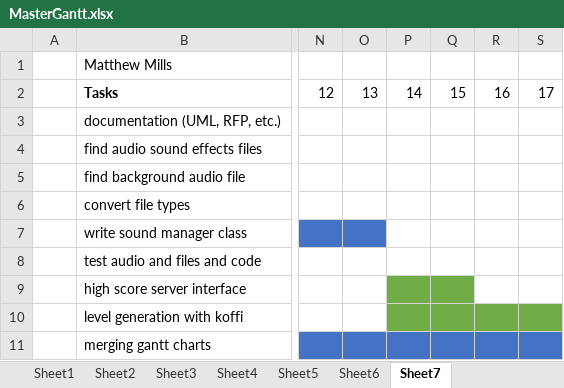
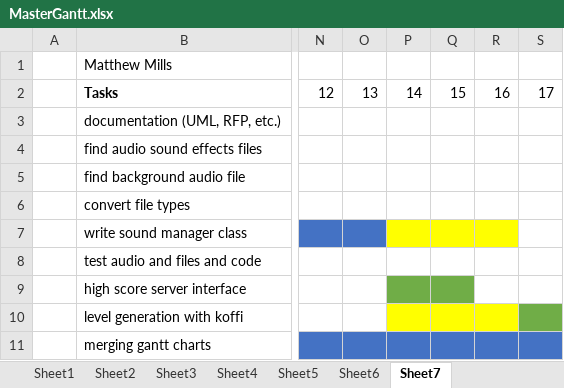
Before and after one commit to CyberVandals/fishnchips, an Excel workbook: doc/MasterGantt.xlsx, sheet Sheet7, drawn as a sheet; only a part is shown, gaps mark what is left out; values as stored, in another font and other column widths than the file's, no borders; the diff names each change by its address in the sheet, - before the commit and + after, or states it on an @@ line.

Commit message:
sdfsdf

```diff
--- a/doc/MasterGantt.xlsx (sheet Sheet7)
+++ b/doc/MasterGantt.xlsx (sheet Sheet7)
-P7:R7 fill: none
+P7:R7 fill: #FFFF00
-P10:R10 fill: #70AD47
+P10:R10 fill: #FFFF00
```
